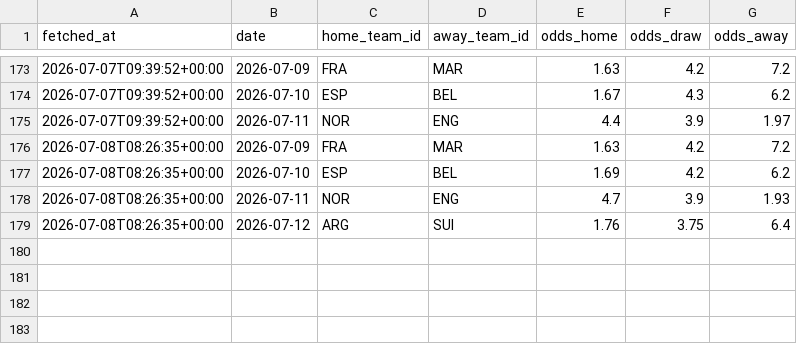
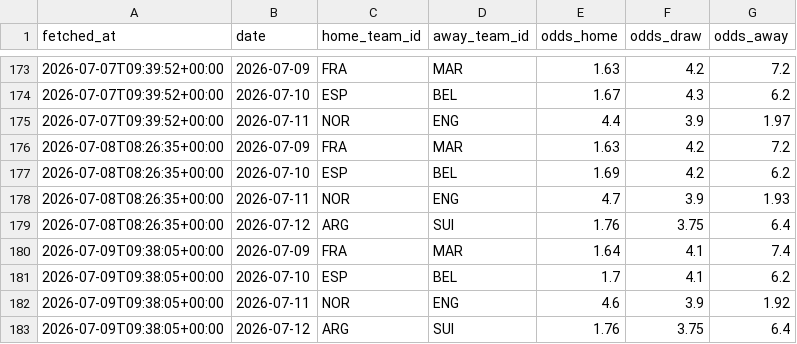
Before and after one commit to camh000/World-cup-predictor, a CSV file: data/odds_history.csv, drawn as a sheet; only a part is shown, gaps mark what is left out; the diff names each change by its address in the sheet, - before the commit and + after, or states it on an @@ line.

```diff
--- a/data/odds_history.csv
+++ b/data/odds_history.csv
+row 180: 2026-07-09T09:38:05+00:00 | 2026-07-09 | FRA | MAR | 1.64 | 4.1 | 7.4
+row 181: 2026-07-09T09:38:05+00:00 | 2026-07-10 | ESP | BEL | 1.7 | 4.1 | 6.2
+row 182: 2026-07-09T09:38:05+00:00 | 2026-07-11 | NOR | ENG | 4.6 | 3.9 | 1.92
+row 183: 2026-07-09T09:38:05+00:00 | 2026-07-12 | ARG | SUI | 1.76 | 3.75 | 6.4
```
Also changed, not shown: data/f1/qualifying_2026.csv, data/f1/race_results_2026.csv, 7 other files.
